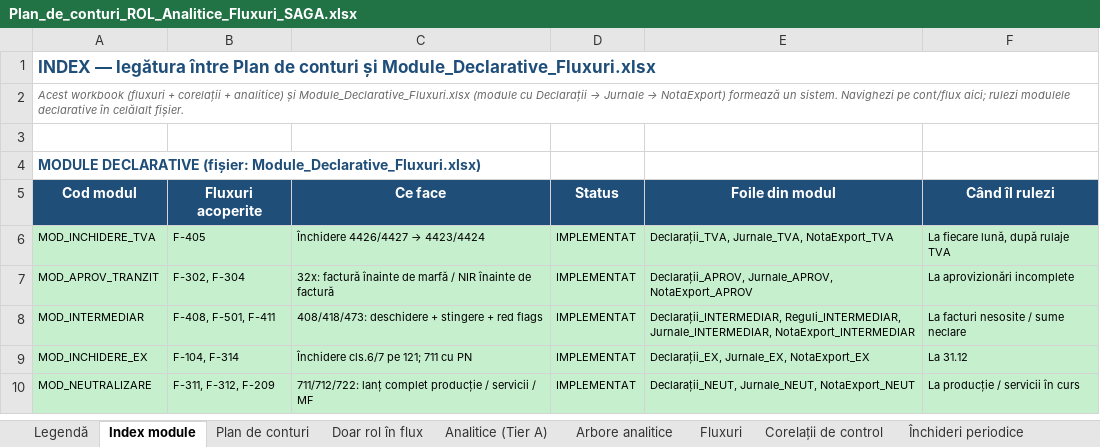
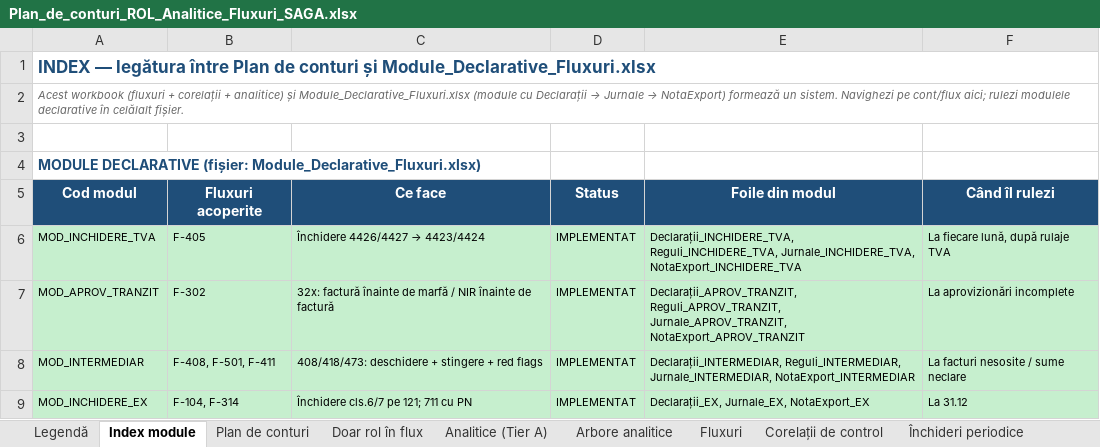
Before and after one commit to lucapaguroidea-ops/9LIFE_CURSCONTA, an Excel workbook: dist/Plan_de_conturi_ROL_Analitice_Fluxuri_SAGA.xlsx, sheet Index module, drawn as a sheet; only a part is shown; the shorter side is filled out with more unchanged rows; values as stored, in another font and other column widths than the file's, no borders; the diff names each change by its address in the sheet, - before the commit and + after, or states it on an @@ line.

```diff
--- a/dist/Plan_de_conturi_ROL_Analitice_Fluxuri_SAGA.xlsx (sheet Index module)
+++ b/dist/Plan_de_conturi_ROL_Analitice_Fluxuri_SAGA.xlsx (sheet Index module)
-E6: Declarații_TVA, Jurnale_TVA, NotaExport_TVA
+E6: Declarații_INCHIDERE_TVA, Reguli_INCHIDERE_TVA, Jurnale_INCHIDERE_TVA, NotaExport_INCHIDERE_TVA
-B7: F-302, F-304
+B7: F-302
-E7: Declarații_APROV, Jurnale_APROV, NotaExport_APROV
+E7: Declarații_APROV_TRANZIT, Reguli_APROV_TRANZIT, Jurnale_APROV_TRANZIT, NotaExport_APROV_TRANZIT
```
Also changed, not shown: sheet Istoric, dist/Module_Declarative_Fluxuri.xlsx, dist/pachet/1-plan-de-conturi.xlsx, 19 other files.
